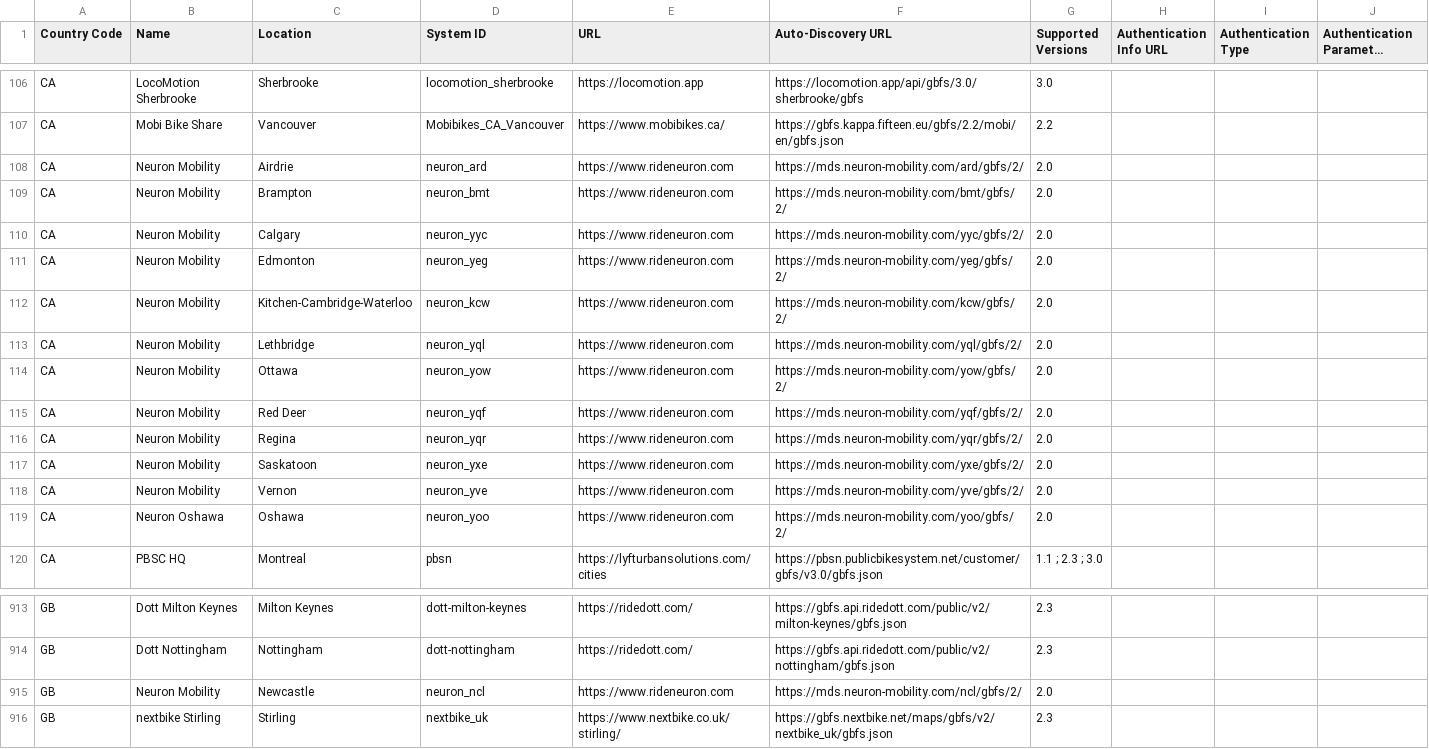
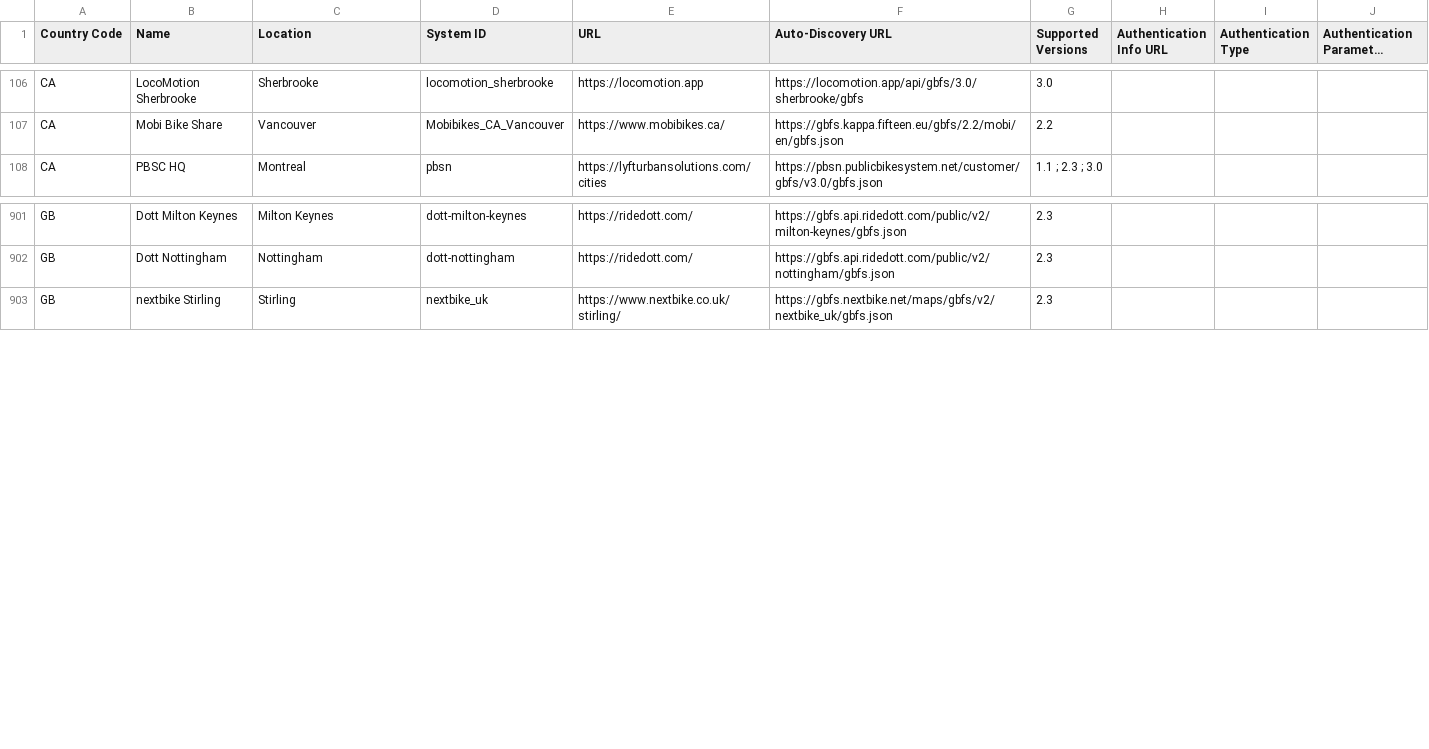
Before and after one commit to MobilityData/gbfs, a CSV file: systems.csv, drawn as a sheet; only a part is shown, gaps mark what is left out; long unchanged cells end in …; the diff names each change by its address in the sheet, - before the commit and + after, or states it on an @@ line.

Commit message:
Remove 13 unavailable feeds from Neuron Mobility (#870)

```diff
--- a/systems.csv
+++ b/systems.csv
-row 108: CA | Neuron Mobility | Airdrie | neuron_ard | https://www.rideneuron.com | https://mds.neuron-mobility.com/ard/gbfs/2/ | 2.0
-row 109: CA | Neuron Mobility | Brampton | neuron_bmt | https://www.rideneuron.com | https://mds.neuron-mobility.com/bmt/gbfs/2/ | 2.0
-row 110: CA | Neuron Mobility | Calgary | neuron_yyc | https://www.rideneuron.com | https://mds.neuron-mobility.com/yyc/gbfs/2/ | 2.0
-row 111: CA | Neuron Mobility | Edmonton | neuron_yeg | https://www.rideneuron.com | https://mds.neuron-mobility.com/yeg/gbfs/2/ | 2.0
-row 112: CA | Neuron Mobility | Kitchen-Cambridge-Waterloo | neuron_kcw | https://www.rideneuron.com | https://mds.neuron-mobility.com/kcw/gbfs/2/ | 2.0
-row 113: CA | Neuron Mobility | Lethbridge | neuron_yql | https://www.rideneuron.com | https://mds.neuron-mobility.com/yql/gbfs/2/ | 2.0
-row 114: CA | Neuron Mobility | Ottawa | neuron_yow | https://www.rideneuron.com | https://mds.neuron-mobility.com/yow/gbfs/2/ | 2.0
-row 115: CA | Neuron Mobility | Red Deer | neuron_yqf | https://www.rideneuron.com | https://mds.neuron-mobility.com/yqf/gbfs/2/ | 2.0
-row 116: CA | Neuron Mobility | Regina | neuron_yqr | https://www.rideneuron.com | https://mds.neuron-mobility.com/yqr/gbfs/2/ | 2.0
-row 117: CA | Neuron Mobility | Saskatoon | neuron_yxe | https://www.rideneuron.com | https://mds.neuron-mobility.com/yxe/gbfs/2/ | 2.0
-row 118: CA | Neuron Mobility | Vernon | neuron_yve | https://www.rideneuron.com | https://mds.neuron-mobility.com/yve/gbfs/2/ | 2.0
-row 119: CA | Neuron Oshawa | Oshawa | neuron_yoo | https://www.rideneuron.com | https://mds.neuron-mobility.com/yoo/gbfs/2/ | 2.0
-row 915: GB | Neuron Mobility | Newcastle | neuron_ncl | https://www.rideneuron.com | https://mds.neuron-mobility.com/ncl/gbfs/2/ | 2.0
```
